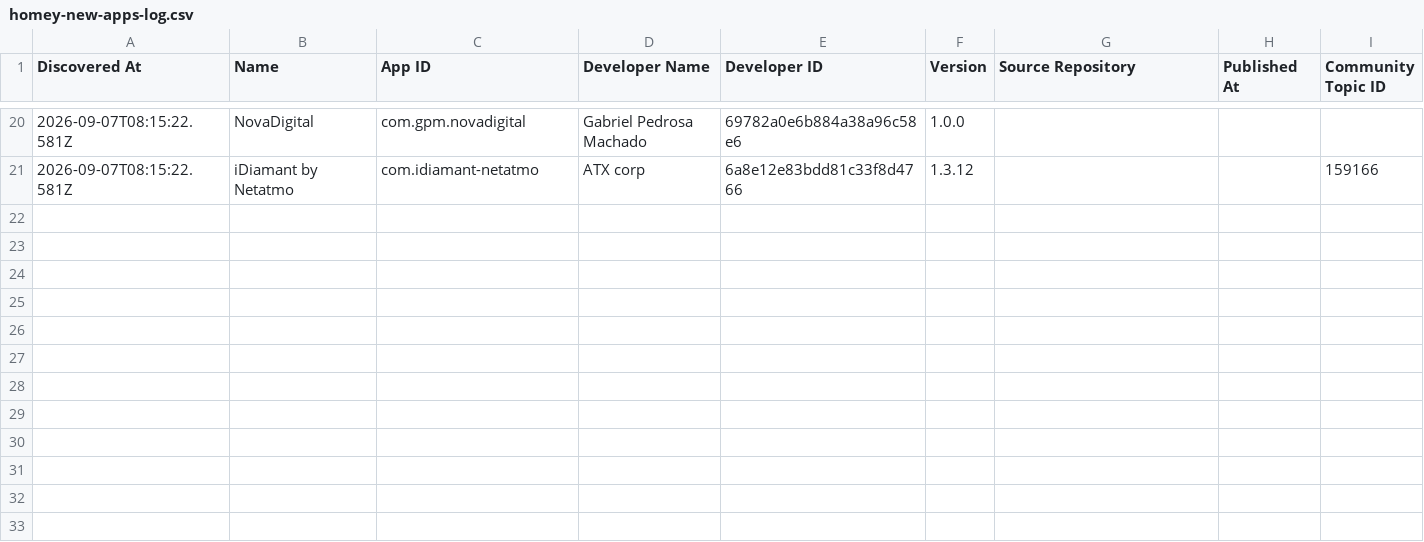
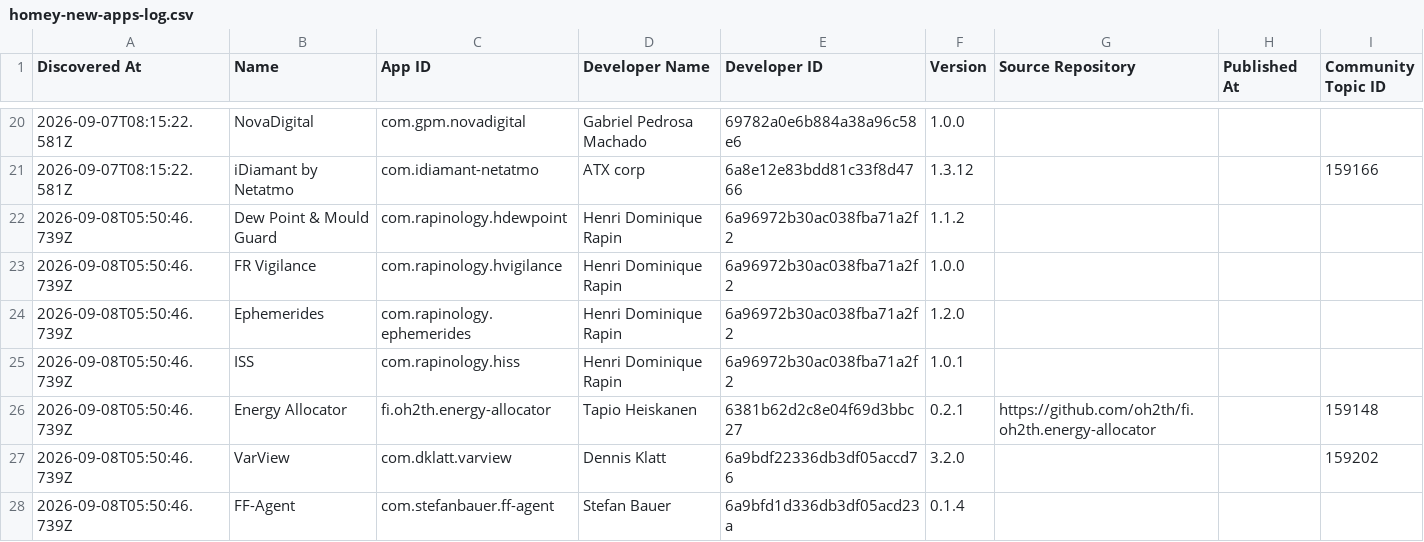
Before and after one commit to Dijker-nu/NewHomeyAppsInStore, a CSV file: data/homey-new-apps-log.csv, drawn as a sheet; only a part is shown, gaps mark what is left out; the diff names each change by its address in the sheet, - before the commit and + after, or states it on an @@ line.

```diff
--- a/data/homey-new-apps-log.csv
+++ b/data/homey-new-apps-log.csv
+row 22: 2026-09-08T05:50:46.739Z | Dew Point & Mould Guard | com.rapinology.hdewpoint | Henri Dominique Rapin | 6a96972b30ac038fba71a2f2 | 1.1.2
+row 23: 2026-09-08T05:50:46.739Z | FR Vigilance | com.rapinology.hvigilance | Henri Dominique Rapin | 6a96972b30ac038fba71a2f2 | 1.0.0
+row 24: 2026-09-08T05:50:46.739Z | Ephemerides | com.rapinology.ephemerides | Henri Dominique Rapin | 6a96972b30ac038fba71a2f2 | 1.2.0
+row 25: 2026-09-08T05:50:46.739Z | ISS | com.rapinology.hiss | Henri Dominique Rapin | 6a96972b30ac038fba71a2f2 | 1.0.1
+row 26: 2026-09-08T05:50:46.739Z | Energy Allocator | fi.oh2th.energy-allocator | Tapio Heiskanen | 6381b62d2c8e04f69d3bbc27 | 0.2.1 | https://github.com/oh2th/fi.oh2th.energy-allocator |  | 159148
+row 27: 2026-09-08T05:50:46.739Z | VarView | com.dklatt.varview | Dennis Klatt | 6a9bdf22336db3df05accd76 | 3.2.0 |  |  | 159202
+row 28: 2026-09-08T05:50:46.739Z | FF-Agent | com.stefanbauer.ff-agent | Stefan Bauer | 6a9bfd1d336db3df05acd23a | 0.1.4
```
Also changed, not shown: 3 other files.
